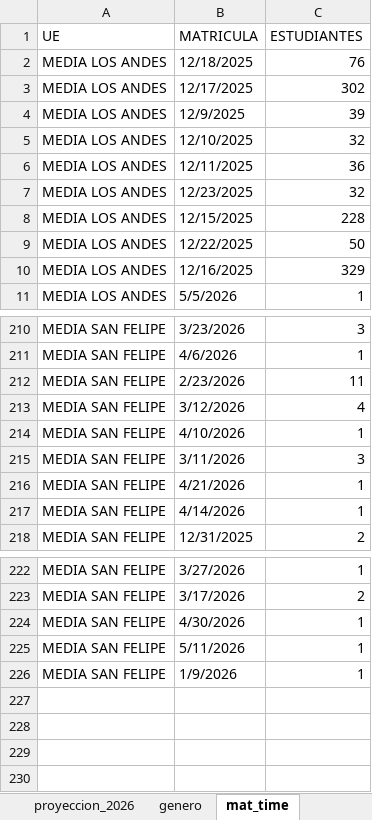
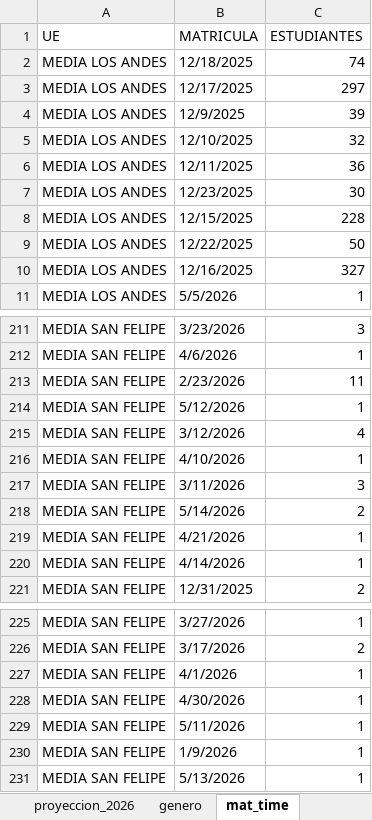
Before and after one commit to cjsepulveda/Proyect_multi_page, an Excel workbook: src/pages/data/mat_2026.xlsx, sheet mat_time, drawn as a sheet; only a part is shown, gaps mark what is left out; values as stored, in another font and other column widths than the file's, no cell formats; the diff covers the shown part only; the diff names each change by its address in the sheet, - before the commit and + after, or states it on an @@ line.

```diff
--- a/src/pages/data/mat_2026.xlsx (sheet mat_time)
+++ b/src/pages/data/mat_2026.xlsx (sheet mat_time)
-C2 (ESTUDIANTES): 76
+C2 (ESTUDIANTES): 74
-C3 (ESTUDIANTES): 302
+C3 (ESTUDIANTES): 297
-C7 (ESTUDIANTES): 32
+C7 (ESTUDIANTES): 30
-C10 (ESTUDIANTES): 329
+C10 (ESTUDIANTES): 327
+row 214: MEDIA SAN FELIPE | 5/12/2026 | 1
+row 218: MEDIA SAN FELIPE | 5/14/2026 | 2
+row 227: MEDIA SAN FELIPE | 4/1/2026 | 1
+row 231: MEDIA SAN FELIPE | 5/13/2026 | 1
```
Also changed, not shown: 2 added rows, 1 removed row and 2 edited cells elsewhere in this sheet, sheet mat_2026, sheet genero, other sheet tabs, cell formats.
